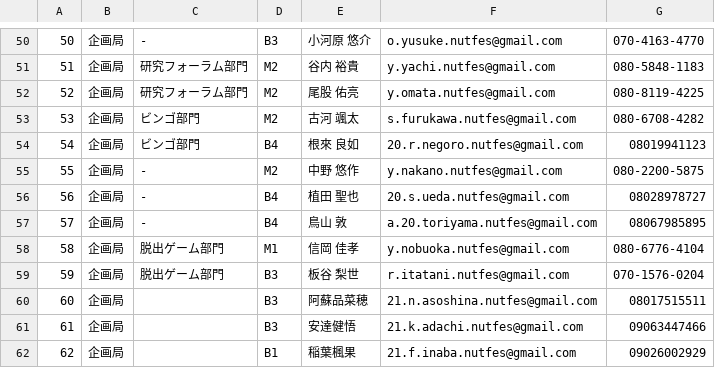
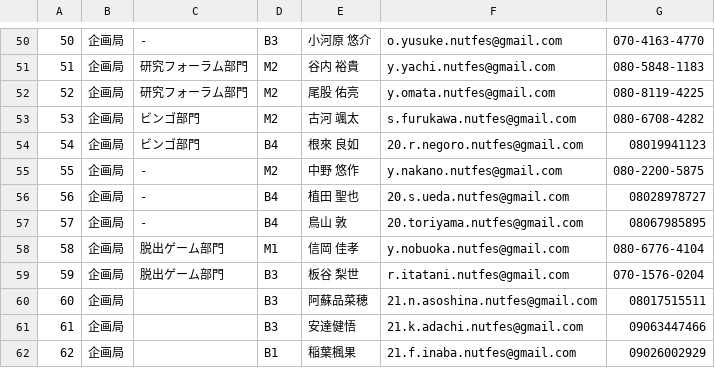
Before and after one commit to NUTFes/seeft-api, a CSV file: app/seed/user.csv, drawn as a sheet; only a part is shown, gaps mark what is left out.

Commit message:
fix toriyama

```diff
--- a/app/seed/user.csv
+++ b/app/seed/user.csv
@@ -56,3 +56,3 @@
 56,企画局,-,B4,植田 聖也,20.s.ueda.nutfes@gmail.com,08028978727
-57,企画局,-,B4,鳥山 敦,a.20.toriyama.nutfes@gmail.com,08067985895
+57,企画局,-,B4,鳥山 敦,20.toriyama.nutfes@gmail.com,08067985895
 58,企画局,脱出ゲーム部門,M1,信岡 佳孝,y.nobuoka.nutfes@gmail.com,080-6776-4104
```
